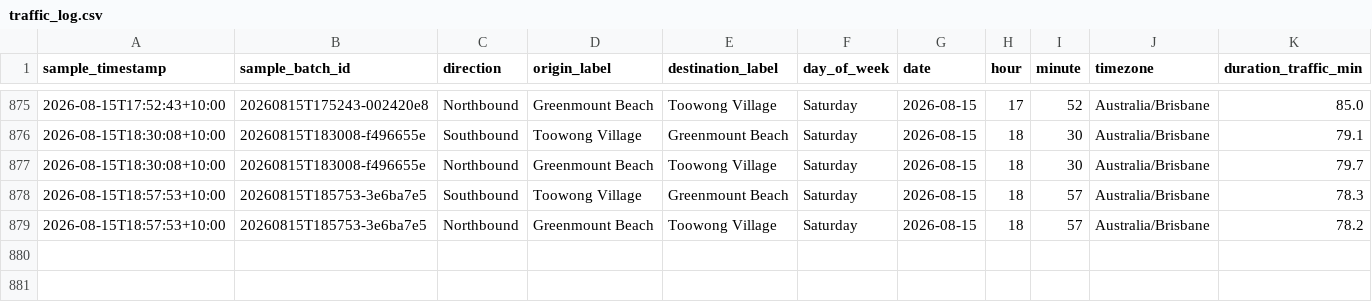
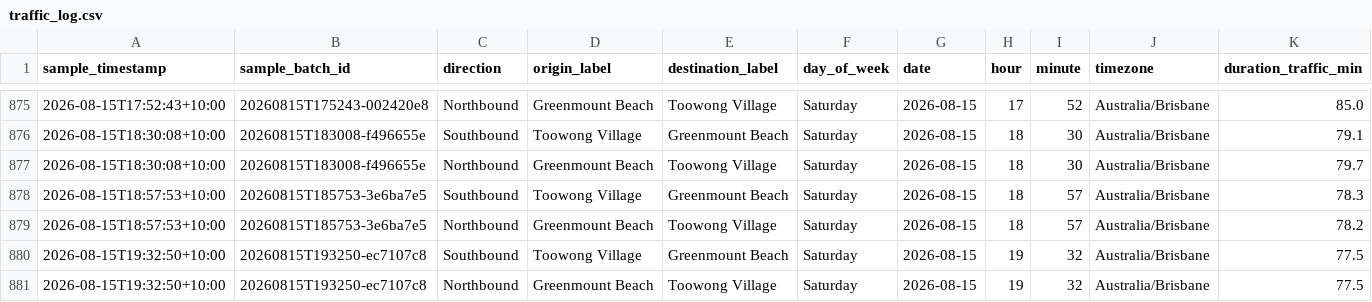
Before and after one commit to buenastardes1015/Routes_API, a CSV file: traffic_log.csv, drawn as a sheet; only a part is shown, gaps mark what is left out; rows hold the shown columns only; the diff names each change by its address in the sheet, - before the commit and + after, or states it on an @@ line.

```diff
--- a/traffic_log.csv
+++ b/traffic_log.csv
+row 880: 2026-08-15T19:32:50+10:00 | 20260815T193250-ec7107c8 | Southbound | Toowong Village | Greenmount Beach | Saturday | 2026-08-15 | 19 | 32 | Australia/Brisbane | 77.5
+row 881: 2026-08-15T19:32:50+10:00 | 20260815T193250-ec7107c8 | Northbound | Greenmount Beach | Toowong Village | Saturday | 2026-08-15 | 19 | 32 | Australia/Brisbane | 77.5
```
